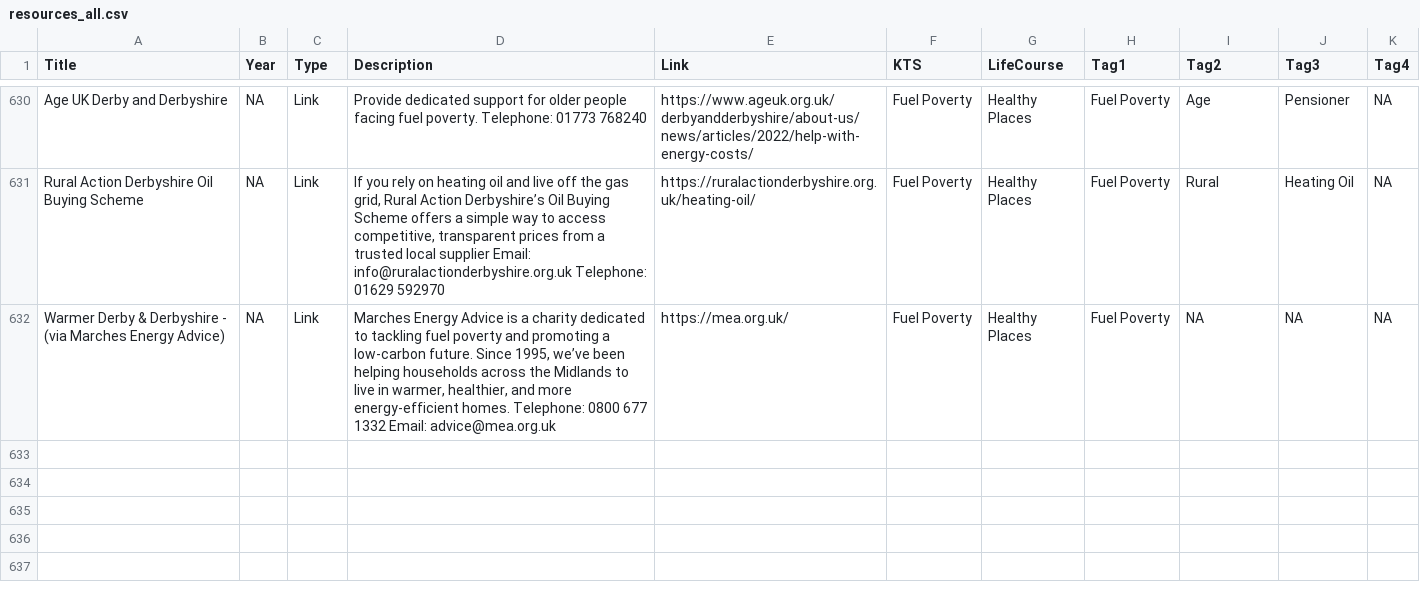
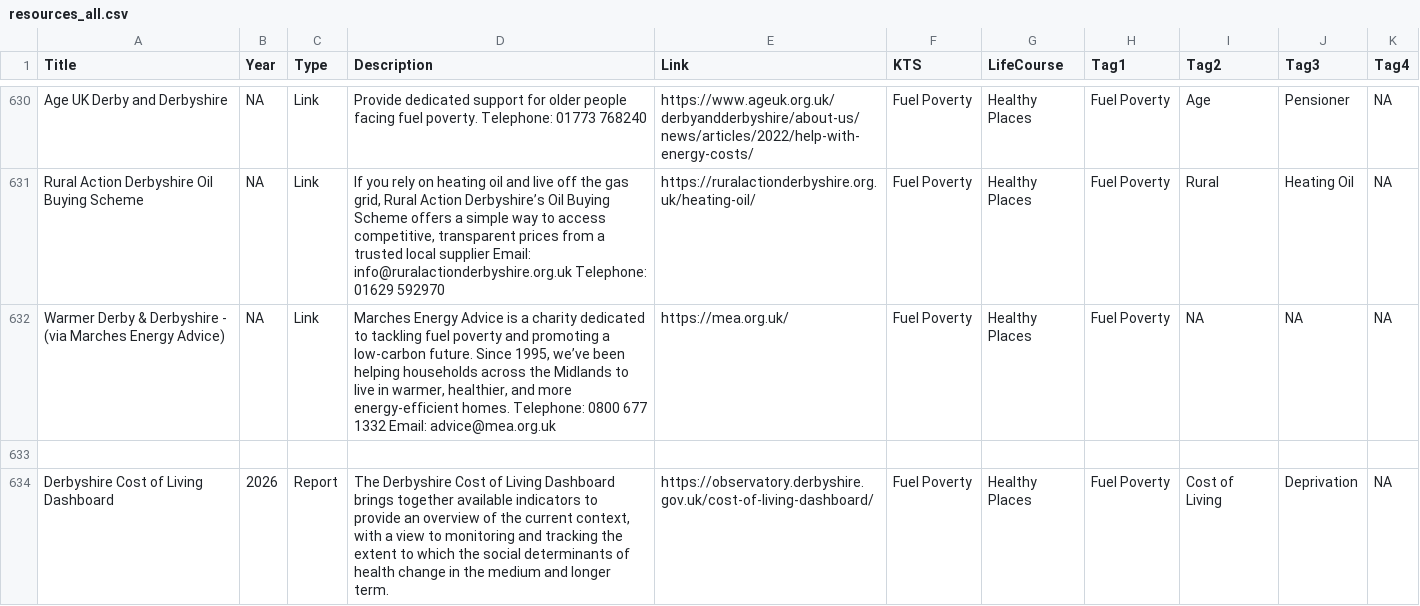
Before and after one commit to DerbyshireKIT/jsna-resources, a CSV file: resources_all.csv, drawn as a sheet; only a part is shown, gaps mark what is left out.

Commit message:
Add resource: Derbyshire Cost of Living Dashboard

```diff
--- a/resources_all.csv
+++ b/resources_all.csv
@@ -633 +633,3 @@
 Warmer Derby & Derbyshire - (via Marches Energy Advice),NA,Link,"Marches Energy Advice is a charity dedicated to tackling fuel poverty and promoting a low-carbon future. Since 1995, we’ve been helping households across the Midlands to live in warmer, healthier, and more energy-efficient homes. Telephone: 0800 677 1332 Email: advice@mea.org.uk",https://mea.org.uk/ ,Fuel Poverty,Healthy Places,Fuel Poverty,NA,NA,NA
+
+Derbyshire Cost of Living Dashboard,2026,Report,"The Derbyshire Cost of Living Dashboard brings together available indicators to provide an overview of the current context, with a view to monitoring and tracking the extent to which the social determinants of health change in the medium and longer term.",https://observatory.derbyshire.gov.uk/cost-of-living-dashboard/,Fuel Poverty,Healthy Places,Fuel Poverty,Cost of Living,Deprivation,NA
```
